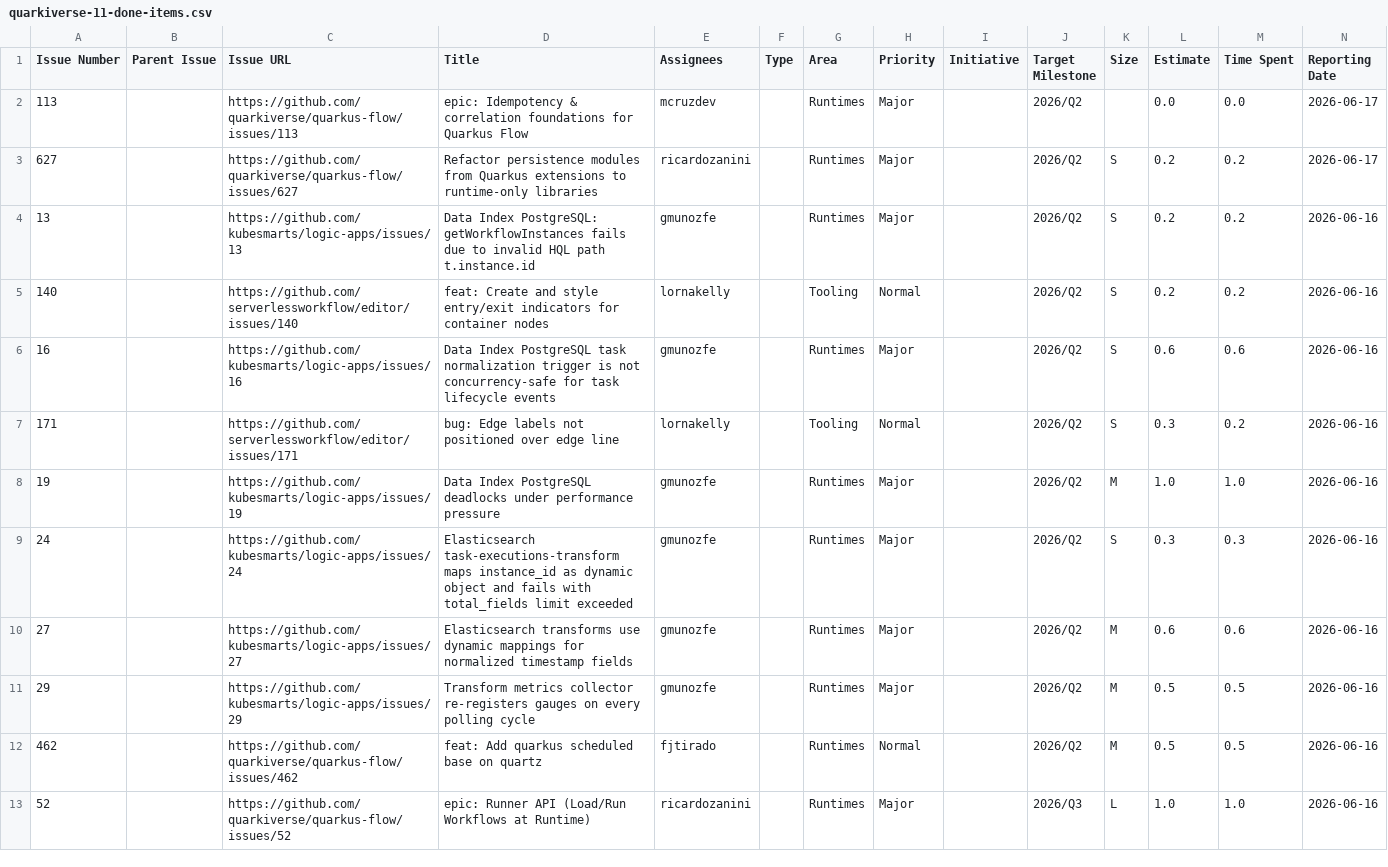
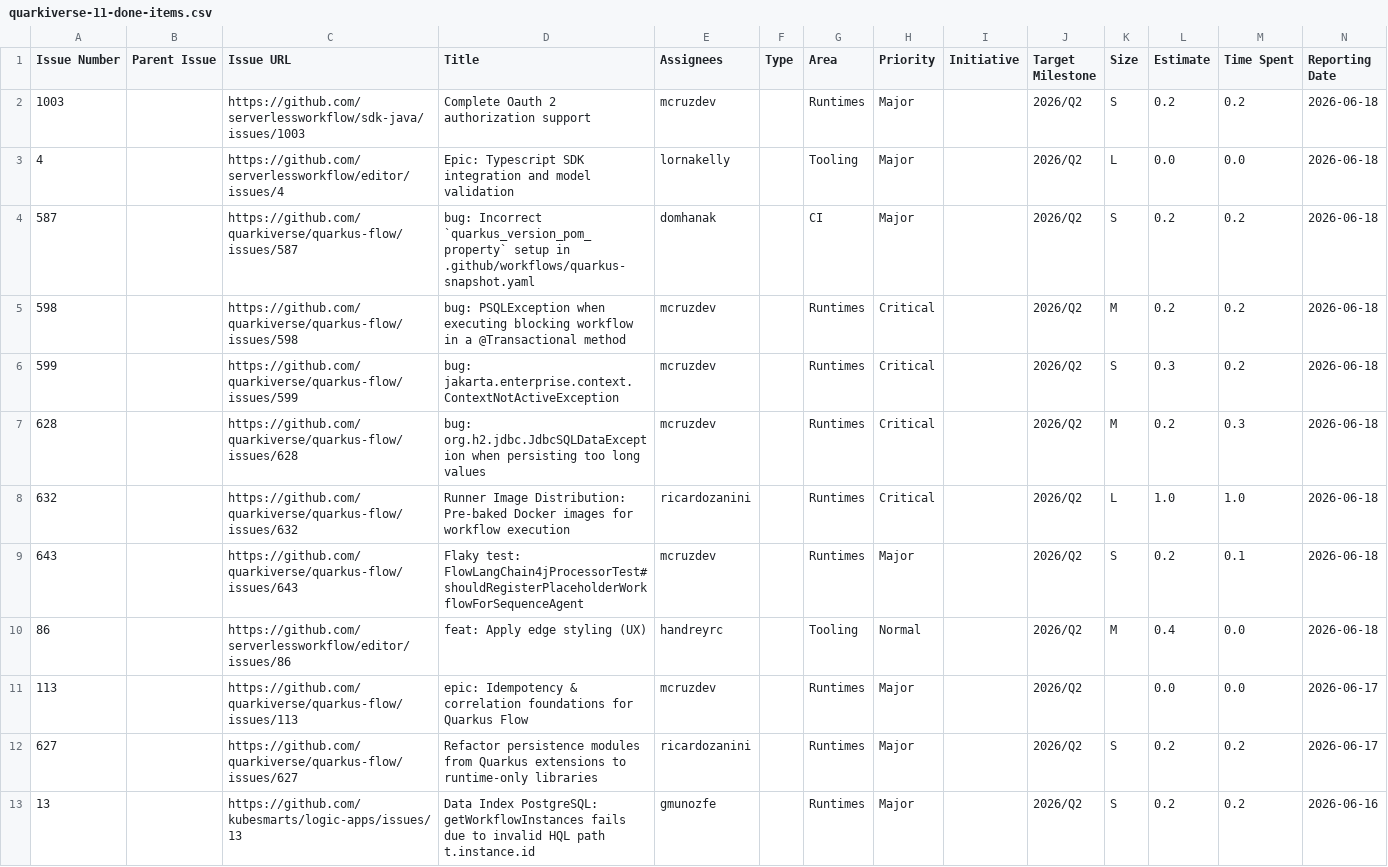
Before and after one commit to kubesmarts/pm-automations, a CSV file: exports/quarkiverse-11-done-items.csv, drawn as a sheet; only a part is shown; the shorter side is filled out with more unchanged rows; rows hold the shown columns only; the diff names each change by its address in the sheet, - before the commit and + after, or states it on an @@ line.

```diff
--- a/exports/quarkiverse-11-done-items.csv
+++ b/exports/quarkiverse-11-done-items.csv
+row 2: 1003 |  | https://github.com/serverlessworkflow/sdk-java/issues/1003 | Complete Oauth 2 authorization support | mcruzdev |  | Runtimes | Major |  | 2026/Q2 | S | 0.2 | 0.2 | 2026-06-18
+row 3: 4 |  | https://github.com/serverlessworkflow/editor/issues/4 | Epic: Typescript SDK integration and model validation | lornakelly |  | Tooling | Major |  | 2026/Q2 | L | 0.0 | 0.0 | 2026-06-18
+row 4: 587 |  | https://github.com/quarkiverse/quarkus-flow/issues/587 | bug: Incorrect `quarkus_version_pom_property` setup in .github/workflows/quarkus-snapshot.yaml | domhanak |  | CI | Major |  | 2026/Q2 | S | 0.2 | 0.2 | 2026-06-18
+row 5: 598 |  | https://github.com/quarkiverse/quarkus-flow/issues/598 | bug: PSQLException when executing blocking workflow in a @Transactional method | mcruzdev |  | Runtimes | Critical |  | 2026/Q2 | M | 0.2 | 0.2 | 2026-06-18
+row 6: 599 |  | https://github.com/quarkiverse/quarkus-flow/issues/599 | bug: jakarta.enterprise.context.ContextNotActiveException | mcruzdev |  | Runtimes | Critical |  | 2026/Q2 | S | 0.3 | 0.2 | 2026-06-18
+row 7: 628 |  | https://github.com/quarkiverse/quarkus-flow/issues/628 | bug: org.h2.jdbc.JdbcSQLDataException when persisting too long values | mcruzdev |  | Runtimes | Critical |  | 2026/Q2 | M | 0.2 | 0.3 | 2026-06-18
+row 8: 632 |  | https://github.com/quarkiverse/quarkus-flow/issues/632 | Runner Image Distribution: Pre-baked Docker images for workflow execution | ricardozanini |  | Runtimes | Critical |  | 2026/Q2 | L | 1.0 | 1.0 | 2026-06-18
+row 9: 643 |  | https://github.com/quarkiverse/quarkus-flow/issues/643 | Flaky test: FlowLangChain4jProcessorTest#shouldRegisterPlaceholderWorkflowForSequenceAgent | mcruzdev |  | Runtimes | Major |  | 2026/Q2 | S | 0.2 | 0.1 | 2026-06-18
+row 10: 86 |  | https://github.com/serverlessworkflow/editor/issues/86 | feat: Apply edge styling (UX) | handreyrc |  | Tooling | Normal |  | 2026/Q2 | M | 0.4 | 0.0 | 2026-06-18
```
